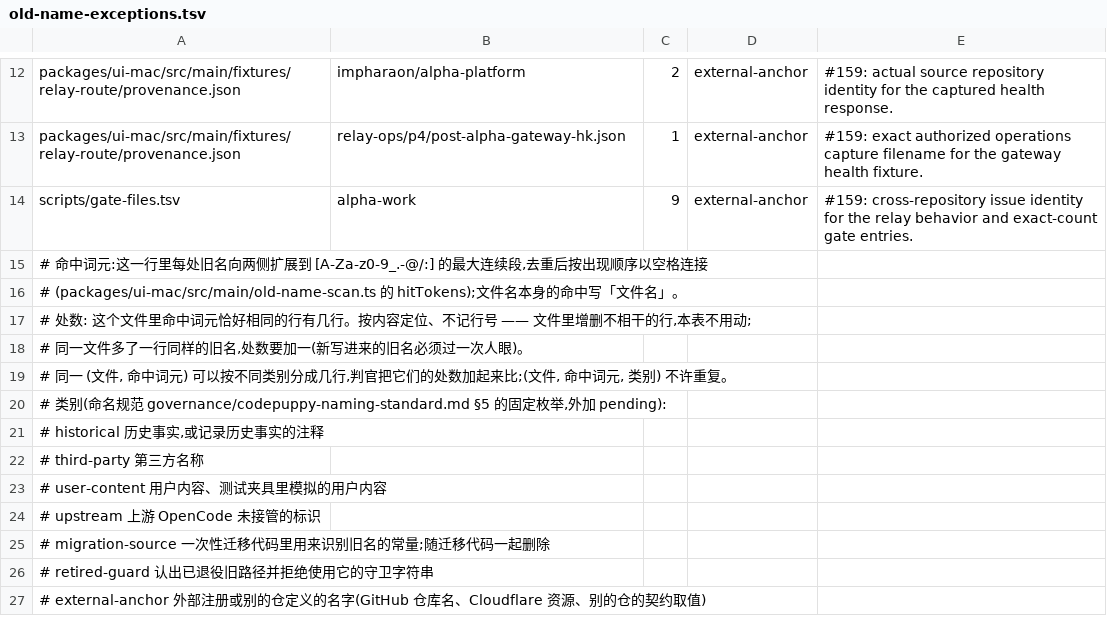
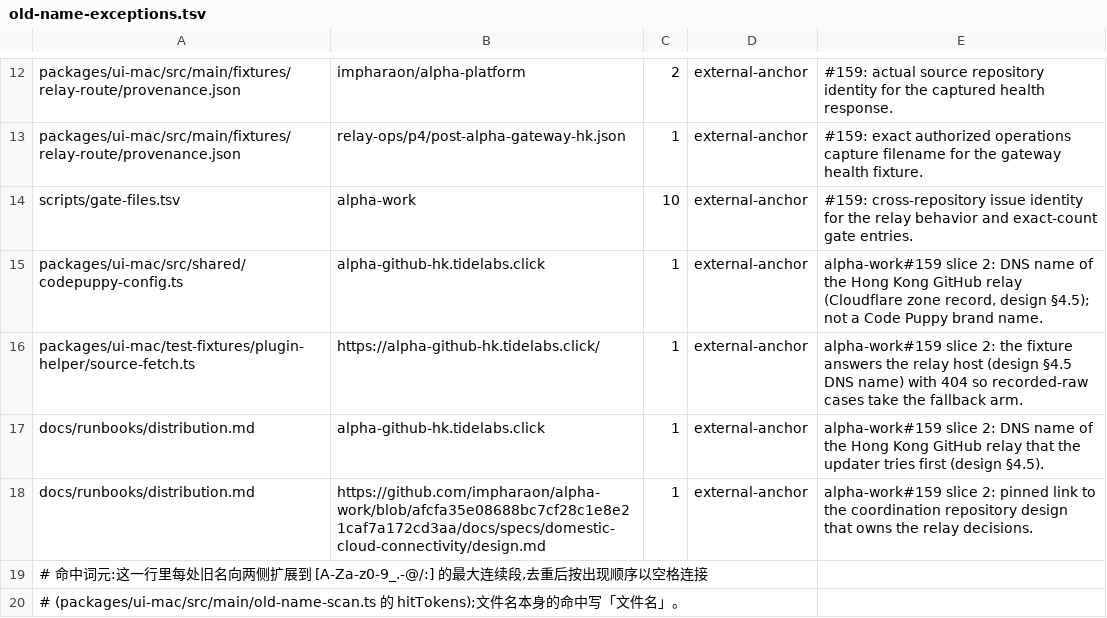
Before and after one commit to impharaon/alpha-code, a TSV file: scripts/old-name-exceptions.tsv, drawn as a sheet; only a part is shown, gaps mark what is left out; the shorter side is filled out with more unchanged rows.

```diff
--- a/scripts/old-name-exceptions.tsv
+++ b/scripts/old-name-exceptions.tsv
@@ -13,3 +13,7 @@ packages/ui-mac/src/main/fixtures/relay-route/provenance.json	impharaon/alpha-pl
 packages/ui-mac/src/main/fixtures/relay-route/provenance.json	relay-ops/p4/post-alpha-gateway-hk.json	1	external-anchor	#159: exact authorized operations capture filename for the gateway health fixture.
-scripts/gate-files.tsv	alpha-work	9	external-anchor	#159: cross-repository issue identity for the relay behavior and exact-count gate entries.
+scripts/gate-files.tsv	alpha-work	10	external-anchor	#159: cross-repository issue identity for the relay behavior and exact-count gate entries.
+packages/ui-mac/src/shared/codepuppy-config.ts	alpha-github-hk.tidelabs.click	1	external-anchor	alpha-work#159 slice 2: DNS name of the Hong Kong GitHub relay (Cloudflare zone record, design §4.5); not a Code Puppy brand name.
+packages/ui-mac/test-fixtures/plugin-helper/source-fetch.ts	https://alpha-github-hk.tidelabs.click/	1	external-anchor	alpha-work#159 slice 2: the fixture answers the relay host (design §4.5 DNS name) with 404 so recorded-raw cases take the fallback arm.
+docs/runbooks/distribution.md	alpha-github-hk.tidelabs.click	1	external-anchor	alpha-work#159 slice 2: DNS name of the Hong Kong GitHub relay that the updater tries first (design §4.5).
+docs/runbooks/distribution.md	https://github.com/impharaon/alpha-work/blob/afcfa35e08688bc7cf28c1e8e21caf7a172cd3aa/docs/specs/domestic-cloud-connectivity/design.md	1	external-anchor	alpha-work#159 slice 2: pinned link to the coordination repository design that owns the relay decisions.
 #   命中词元:这一行里每处旧名向两侧扩展到 [A-Za-z0-9_.-@/:] 的最大连续段,去重后按出现顺序以空格连接
```
